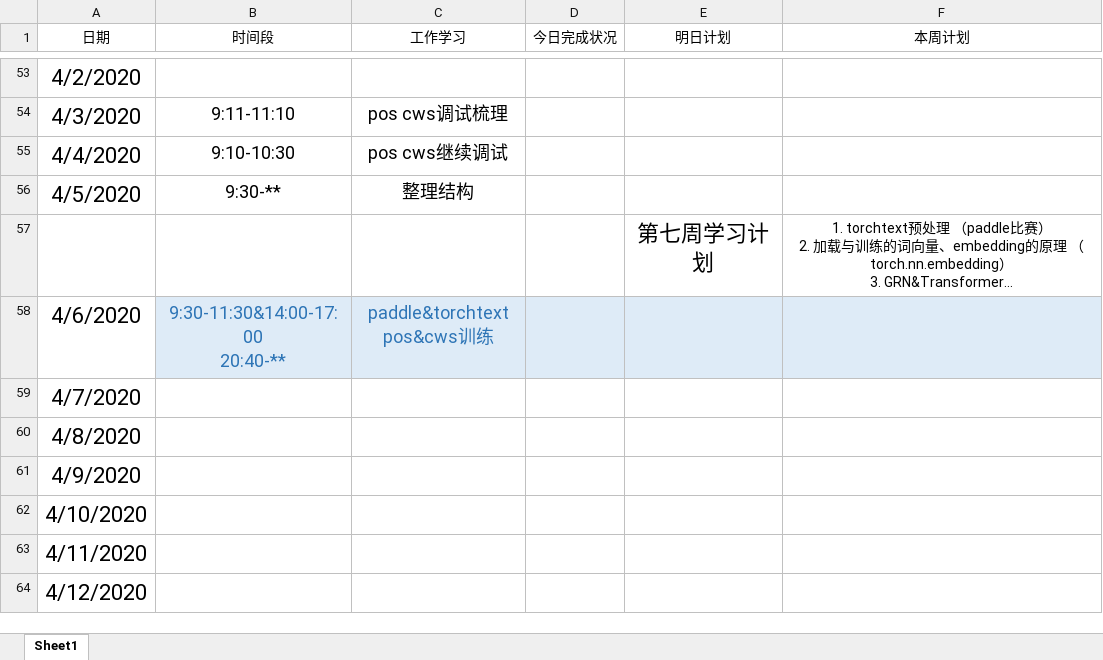
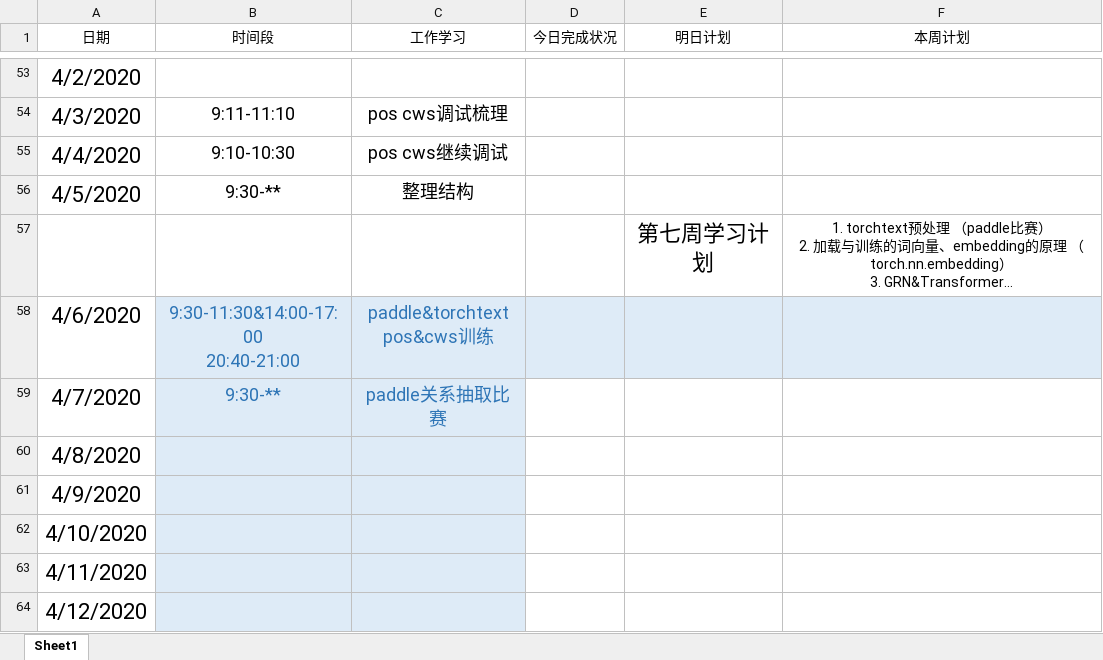
Before and after one commit to Just-silent/ner_re, an Excel workbook: doc/寒假学习计划.xlsx, sheet Sheet1, drawn as a sheet; only a part is shown, gaps mark what is left out; long unchanged cells end in …; values as stored, in another font and other column widths than the file's, no borders; conditional formats and table styles not drawn; ↵ is a line break in a cell; the diff names each change by its address in the sheet, - before the commit and + after, or states it on an @@ line.

Commit message:
update doc

```diff
--- a/doc/寒假学习计划.xlsx (sheet Sheet1)
+++ b/doc/寒假学习计划.xlsx (sheet Sheet1)
-B58 (时间段): 9:30-11:30&14:00-17:00 ↵ 20:40-**
+B58 (时间段): 9:30-11:30&14:00-17:00 ↵ 20:40-21:00
-B59 (时间段): (empty)
+B59 (时间段): 9:30-**
-B59:C64 fill: none
+B59:C64 fill: #DEEBF7
-C59 (工作学习): (empty)
+C59 (工作学习): paddle关系抽取比赛
```
